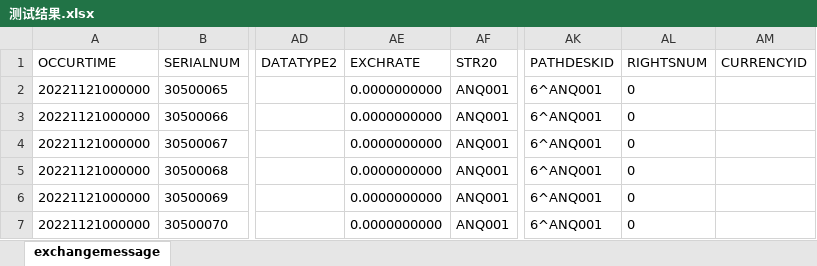
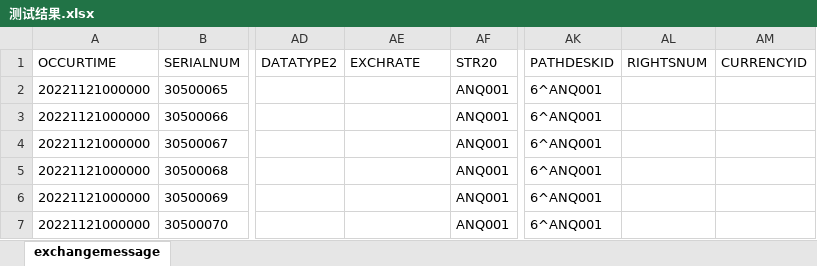
Before and after one commit to jiaozhenpeng/source, an Excel workbook: 用例数据/股转/DVP改革/备付金改革/测试结果.xlsx, sheet exchangemessage, drawn as a sheet; only a part is shown, gaps mark what is left out; values as stored, in another font and other column widths than the file's, no borders; the diff names each change by its address in the sheet, - before the commit and + after, or states it on an @@ line.

```diff
--- a/用例数据/股转/DVP改革/备付金改革/测试结果.xlsx (sheet exchangemessage)
+++ b/用例数据/股转/DVP改革/备付金改革/测试结果.xlsx (sheet exchangemessage)
-AE2:AE7 (EXCHRATE): 0.0000000000
+AE2:AE7 (EXCHRATE): (empty)
-AL2:AL7 (RIGHTSNUM): 0
+AL2:AL7 (RIGHTSNUM): (empty)
```
Also changed, not shown: 用例数据/股转/定向可转债/协议交易/测试结果.xlsx, 5 other files.
